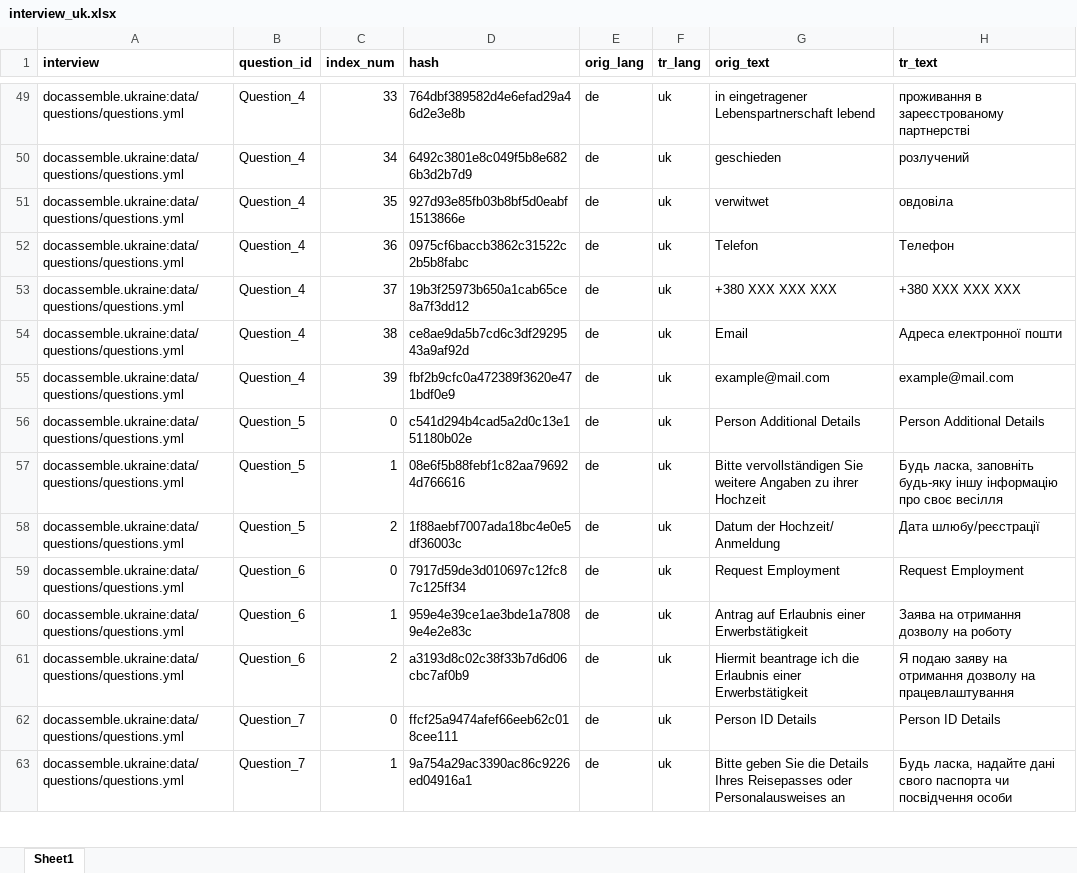
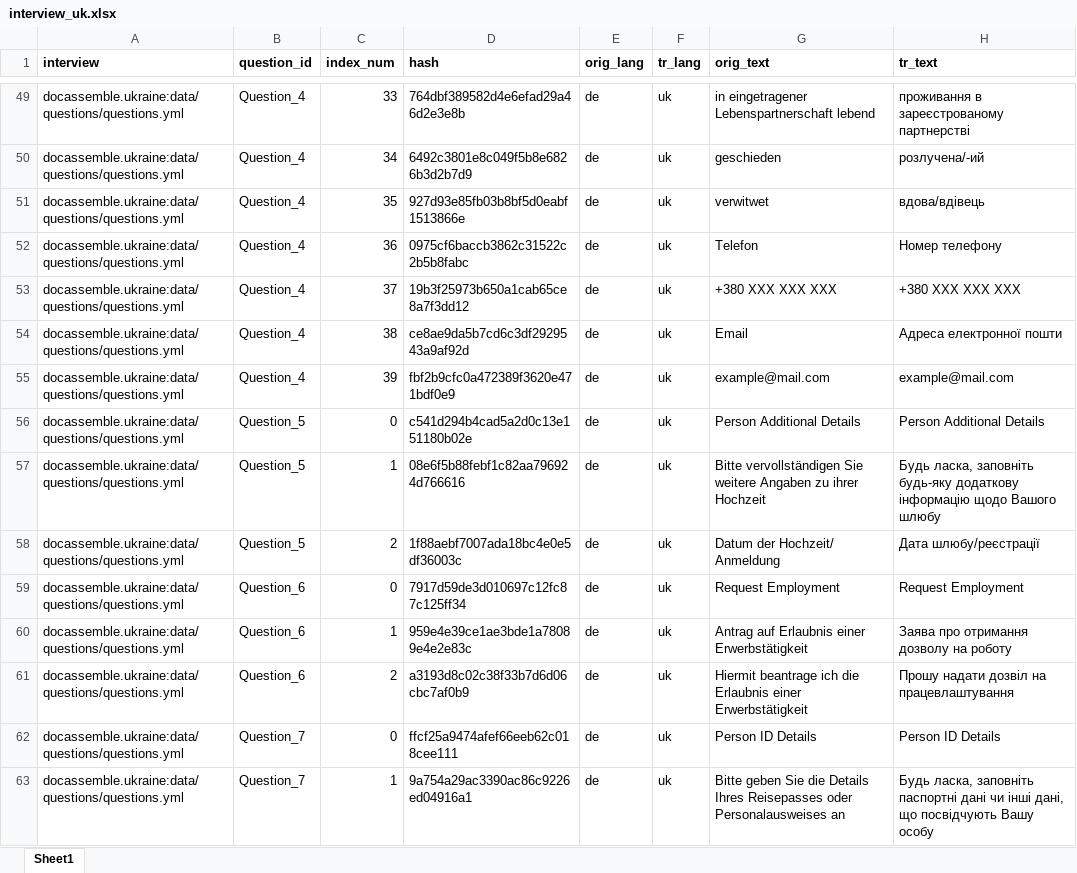
Before and after one commit to TripliQ/docassemble-ukraine, an Excel workbook: docassemble/ukraine/data/sources/interview_uk.xlsx, sheet Sheet1, drawn as a sheet; only a part is shown, gaps mark what is left out; values as stored, in another font and other column widths than the file's, no borders; the diff covers the shown part only; the diff names each change by its address in the sheet, - before the commit and + after, or states it on an @@ line.

```diff
--- a/docassemble/ukraine/data/sources/interview_uk.xlsx (sheet Sheet1)
+++ b/docassemble/ukraine/data/sources/interview_uk.xlsx (sheet Sheet1)
-H50 (tr_text): розлучений
+H50 (tr_text): розлучена/-ий
-H51 (tr_text): овдовіла
+H51 (tr_text): вдова/вдівець
-H52 (tr_text): Телефон
+H52 (tr_text): Номер телефону
-H57 (tr_text): …заповніть будь-яку іншу інформацію про своє весілля
+H57 (tr_text): …заповніть будь-яку додаткову інформацію щодо Вашого шлюбу
-H60 (tr_text): Заява на отримання дозволу на роботу
+H60 (tr_text): Заява про отримання дозволу на роботу
-H61 (tr_text): Я подаю заяву на отримання дозволу на працевлаштування
+H61 (tr_text): Прошу надати дозвіл на працевлаштування
-H63 (tr_text): Будь ласка, надайте дані свого паспорта чи посвідчення особи
+H63 (tr_text): Будь ласка, заповніть паспортні дані чи інші дані, що посвідчують Вашу особу
```
Also changed, not shown: 62 edited cells elsewhere in this sheet, 2 other files.
